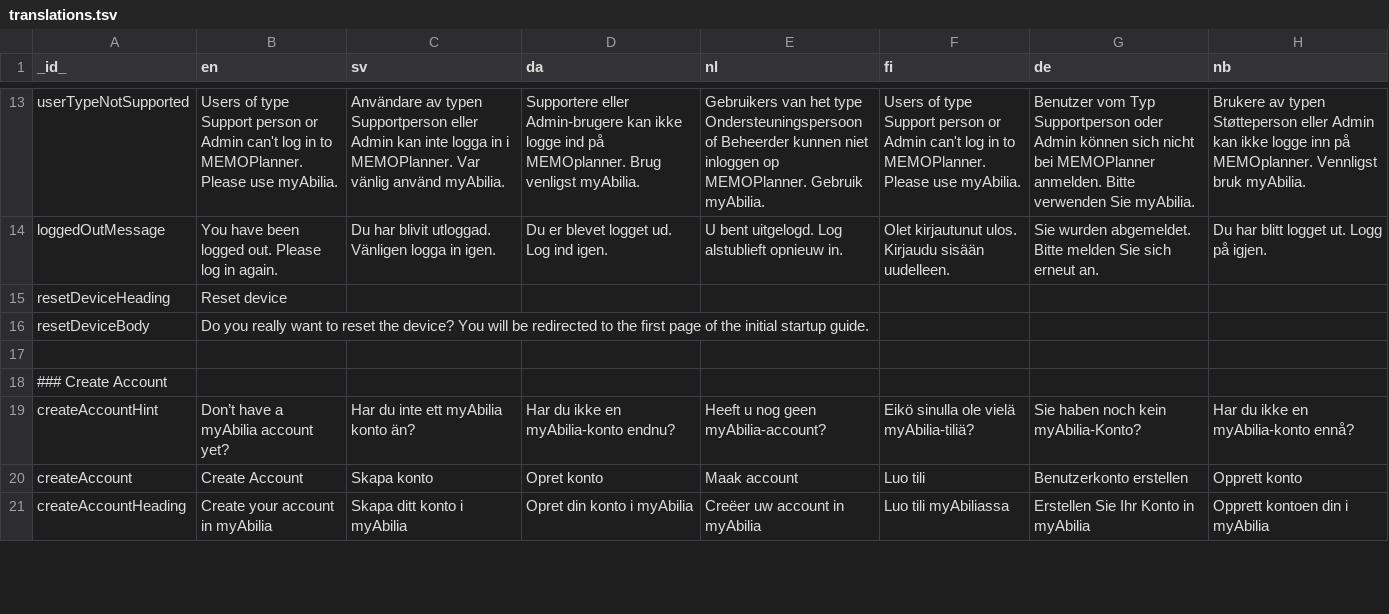
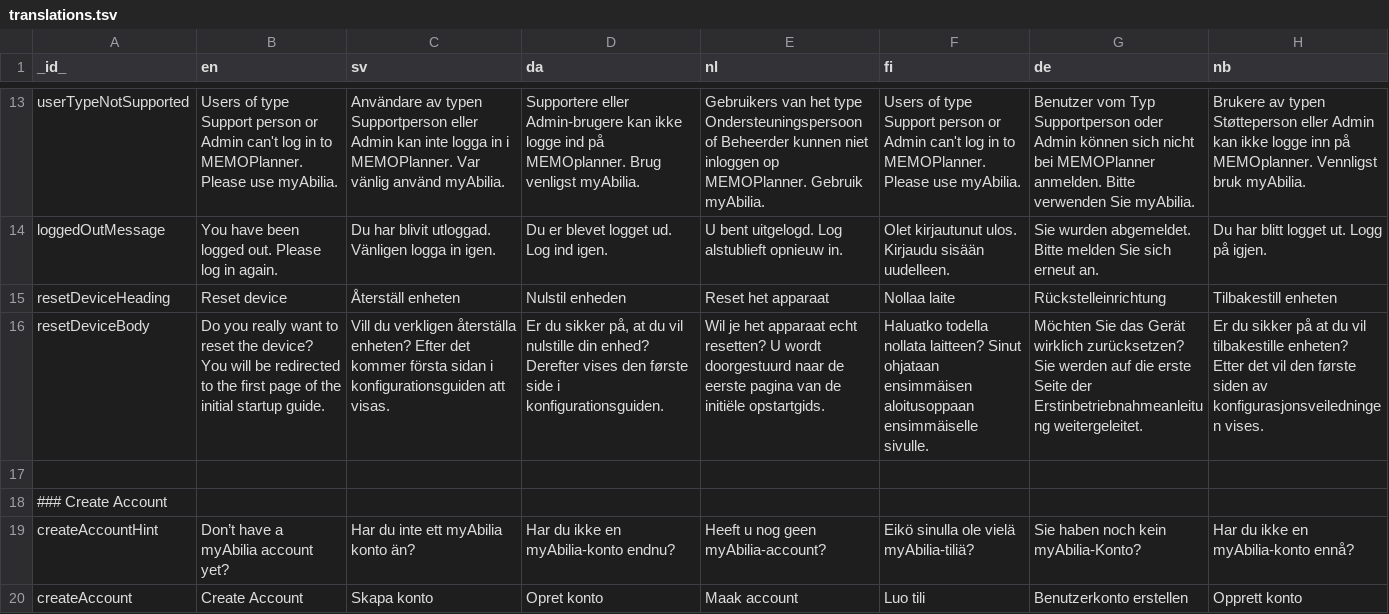
Before and after one commit to abilia/system_settings_editor, a TSV file: lib/i18n/translations.tsv, drawn as a sheet; only a part is shown, gaps mark what is left out; the shorter side is filled out with more unchanged rows; the diff names each change by its address in the sheet, - before the commit and + after, or states it on an @@ line.

Commit message:
SGC-1828 last translations before 4.0

```diff
--- a/lib/i18n/translations.tsv
+++ b/lib/i18n/translations.tsv
-C15 (sv): (empty)
+C15 (sv): Återställ enheten
-D15 (da): (empty)
+D15 (da): Nulstil enheden
-E15 (nl): (empty)
+E15 (nl): Reset het apparaat
-F15 (fi): (empty)
+F15 (fi): Nollaa laite
-G15 (de): (empty)
+G15 (de): Rückstelleinrichtung
-H15 (nb): (empty)
+H15 (nb): Tilbakestill enheten
-C16 (sv): (empty)
+C16 (sv): Vill du verkligen återställa enheten? Efter det kommer första sidan i konfigurationsguiden att visas.
-D16 (da): (empty)
+D16 (da): Er du sikker på, at du vil nulstille din enhed? Derefter vises den første side i konfigurationsguiden.
-E16 (nl): (empty)
+E16 (nl): Wil je het apparaat echt resetten? U wordt doorgestuurd naar de eerste pagina van de initiële opstartgids.
-F16 (fi): (empty)
+F16 (fi): Haluatko todella nollata laitteen? Sinut ohjataan ensimmäisen aloitusoppaan ensimmäiselle sivulle.
-G16 (de): (empty)
+G16 (de): Möchten Sie das Gerät wirklich zurücksetzen? Sie werden auf die erste Seite der Erstinbetriebnahmeanleitung weitergeleitet.
-H16 (nb): (empty)
+H16 (nb): Er du sikker på at du vil tilbakestille enheten? Etter det vil den første siden av konfigurasjonsveiledningen vises.
```
Also changed, not shown: 2 other files.
